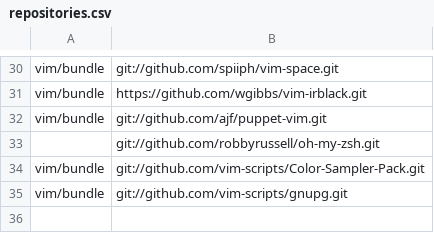
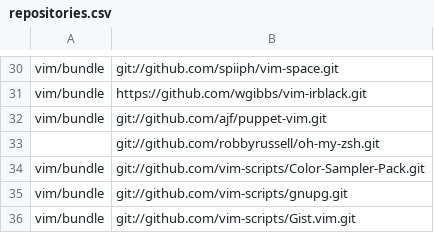
Before and after one commit to mkomitee/dotfiles, a CSV file: repositories.csv, drawn as a sheet; only a part is shown, gaps mark what is left out; the diff names each change by its address in the sheet, - before the commit and + after, or states it on an @@ line.

Commit message:
new repo

```diff
--- a/repositories.csv
+++ b/repositories.csv
+row 36: vim/bundle | git://github.com/vim-scripts/Gist.vim.git
```
